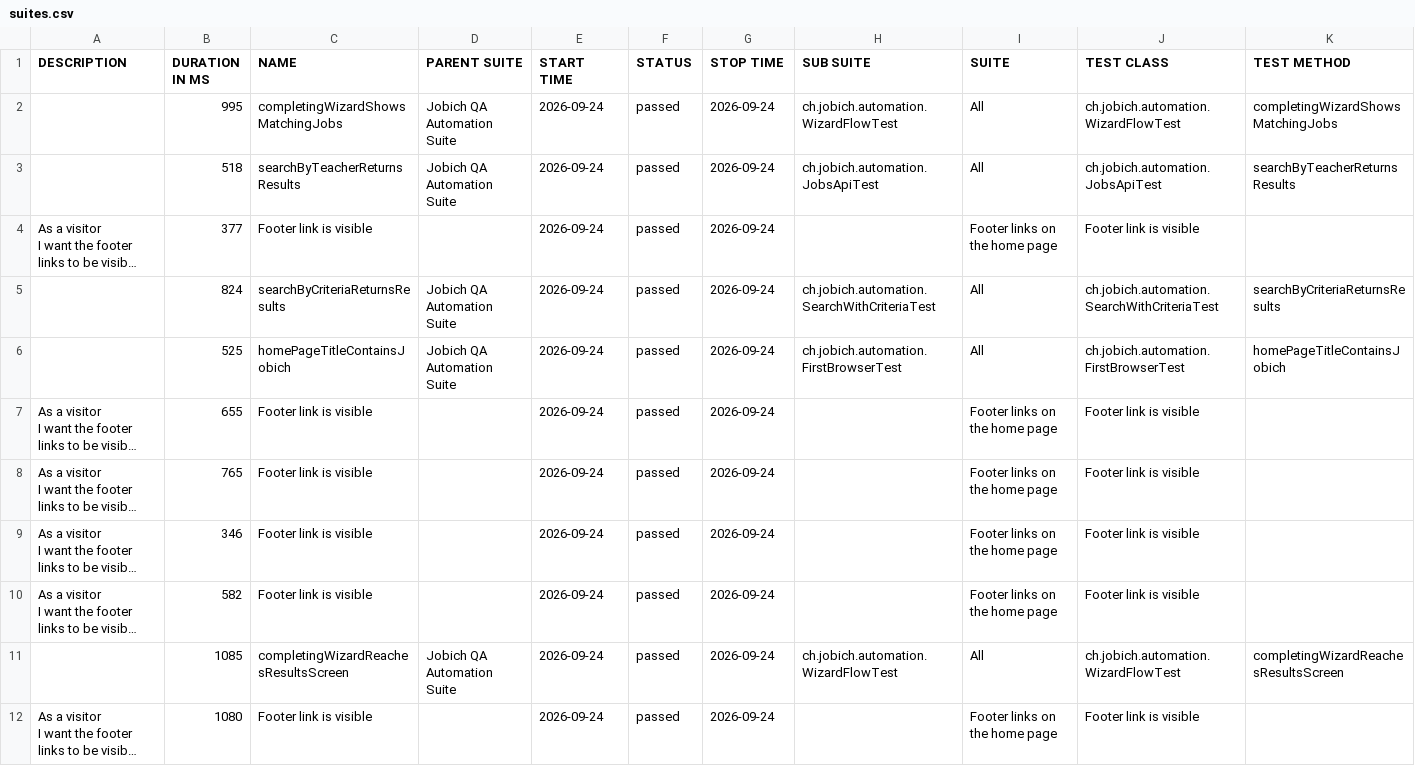
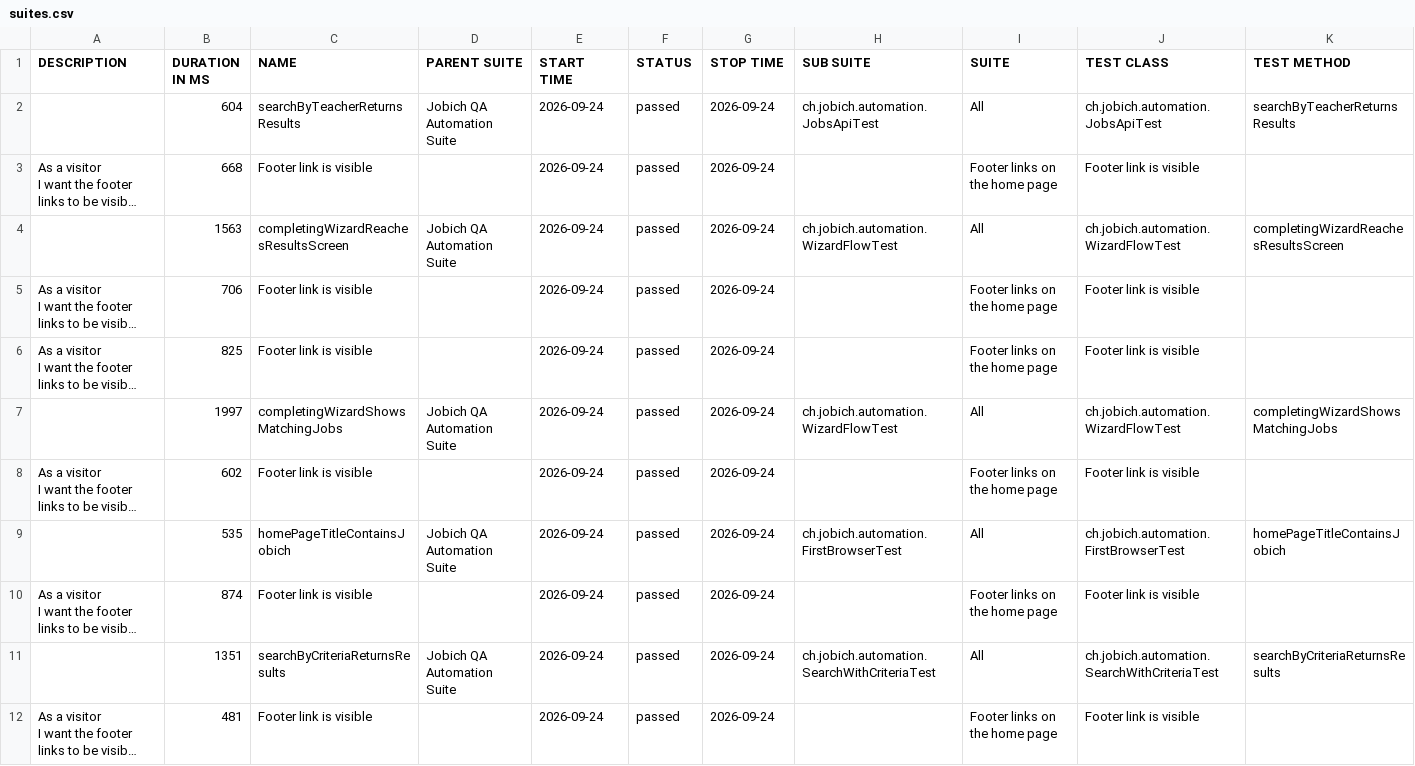
Before and after one commit to aazinchenko/jobich-automation, a CSV file: data/suites.csv, drawn as a sheet; long unchanged cells end in …; removed rows and columns are numbered as before the commit, all else as after; the diff names each change by its address in the sheet, - before the commit and + after, or states it on an @@ line.

```diff
--- a/data/suites.csv
+++ b/data/suites.csv
-row 2:  | 995 | completingWizardShowsMatchingJobs | Jobich QA Automation Suite | 2026-09-24 | passed | 2026-09-24 | ch.jobich.automation.WizardFlowTest | All | ch.jobich.automation.WizardFlowTest | completingWizardShowsMatchingJobs
-B2 (DURATION IN MS): 518
+B2 (DURATION IN MS): 604
-B3 (DURATION IN MS): 377
+B3 (DURATION IN MS): 668
-row 5:  | 824 | searchByCriteriaReturnsResults | Jobich QA Automation Suite | 2026-09-24 | passed | 2026-09-24 | ch.jobich.automation.SearchWithCriteriaTest | All | ch.jobich.automation.SearchWithCriteriaTest | searchByCriteriaReturnsResults
-B4 (DURATION IN MS): 525
+B4 (DURATION IN MS): 1563
-C4 (NAME): homePageTitleContainsJobich
+C4 (NAME): completingWizardReachesResultsScreen
-H4 (SUB SUITE): ch.jobich.automation.FirstBrowserTest
+H4 (SUB SUITE): ch.jobich.automation.WizardFlowTest
-J4 (TEST CLASS): ch.jobich.automation.FirstBrowserTest
+J4 (TEST CLASS): ch.jobich.automation.WizardFlowTest
-K4 (TEST METHOD): homePageTitleContainsJobich
+K4 (TEST METHOD): completingWizardReachesResultsScreen
-B5 (DURATION IN MS): 655
+B5 (DURATION IN MS): 706
-B6 (DURATION IN MS): 765
+B6 (DURATION IN MS): 825
+row 7:  | 1997 | completingWizardShowsMatchingJobs | Jobich QA Automation Suite | 2026-09-24 | passed | 2026-09-24 | ch.jobich.automation.WizardFlowTest | All | ch.jobich.automation.WizardFlowTest | completingWizardShowsMatchingJobs
-B8 (DURATION IN MS): 346
+B8 (DURATION IN MS): 602
+row 9:  | 535 | homePageTitleContainsJobich | Jobich QA Automation Suite | 2026-09-24 | passed | 2026-09-24 | ch.jobich.automation.FirstBrowserTest | All | ch.jobich.automation.FirstBrowserTest | homePageTitleContainsJobich
-B10 (DURATION IN MS): 582
+B10 (DURATION IN MS): 874
-B11 (DURATION IN MS): 1085
+B11 (DURATION IN MS): 1351
-C11 (NAME): completingWizardReachesResultsScreen
+C11 (NAME): searchByCriteriaReturnsResults
-H11 (SUB SUITE): ch.jobich.automation.WizardFlowTest
+H11 (SUB SUITE): ch.jobich.automation.SearchWithCriteriaTest
-J11 (TEST CLASS): ch.jobich.automation.WizardFlowTest
+J11 (TEST CLASS): ch.jobich.automation.SearchWithCriteriaTest
-K11 (TEST METHOD): completingWizardReachesResultsScreen
+K11 (TEST METHOD): searchByCriteriaReturnsResults
-B12 (DURATION IN MS): 1080
+B12 (DURATION IN MS): 481
```
Also changed, not shown: 44 other files.
